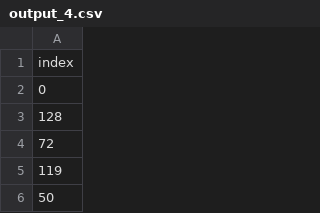
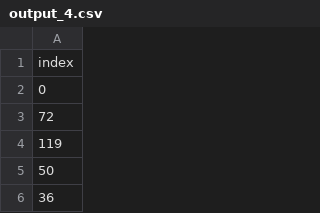
Before and after one commit to chika02/google-step-tsp, a CSV file: output_4.csv, drawn as a sheet; only a part is shown; the shorter side is filled out with more unchanged rows; removed rows and columns are numbered as before the commit, all else as after; the diff covers the shown part only; the diff names each change by its address in the sheet, - before the commit and + after, or states it on an @@ line.

Commit message:
output

```diff
--- a/output_4.csv
+++ b/output_4.csv
-row 3: 128
```
Also changed, not shown: 1 added row and 109 moved rows elsewhere in this file, output_5.csv, output_6.csv, 1 other file.
